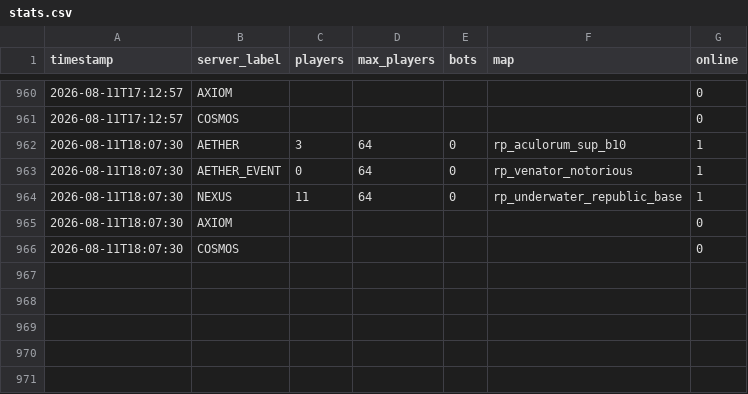
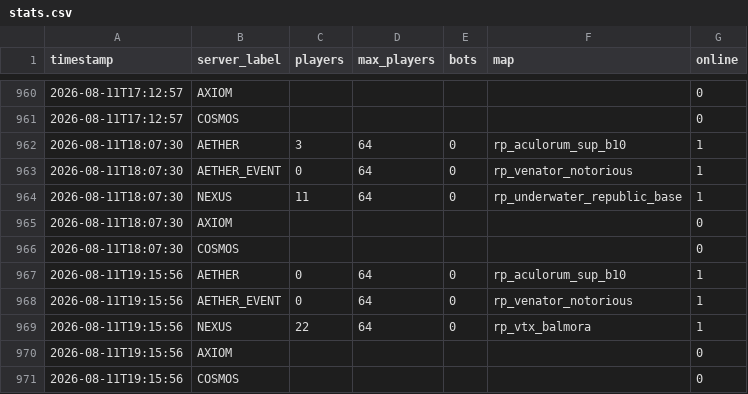
Before and after one commit to Fertouillle/gmod-monitor, a CSV file: stats.csv, drawn as a sheet; only a part is shown, gaps mark what is left out; the diff names each change by its address in the sheet, - before the commit and + after, or states it on an @@ line.

```diff
--- a/stats.csv
+++ b/stats.csv
+row 967: 2026-08-11T19:15:56 | AETHER | 0 | 64 | 0 | rp_aculorum_sup_b10 | 1
+row 968: 2026-08-11T19:15:56 | AETHER_EVENT | 0 | 64 | 0 | rp_venator_notorious | 1
+row 969: 2026-08-11T19:15:56 | NEXUS | 22 | 64 | 0 | rp_vtx_balmora | 1
+row 970: 2026-08-11T19:15:56 | AXIOM |  |  |  |  | 0
+row 971: 2026-08-11T19:15:56 | COSMOS |  |  |  |  | 0
```
